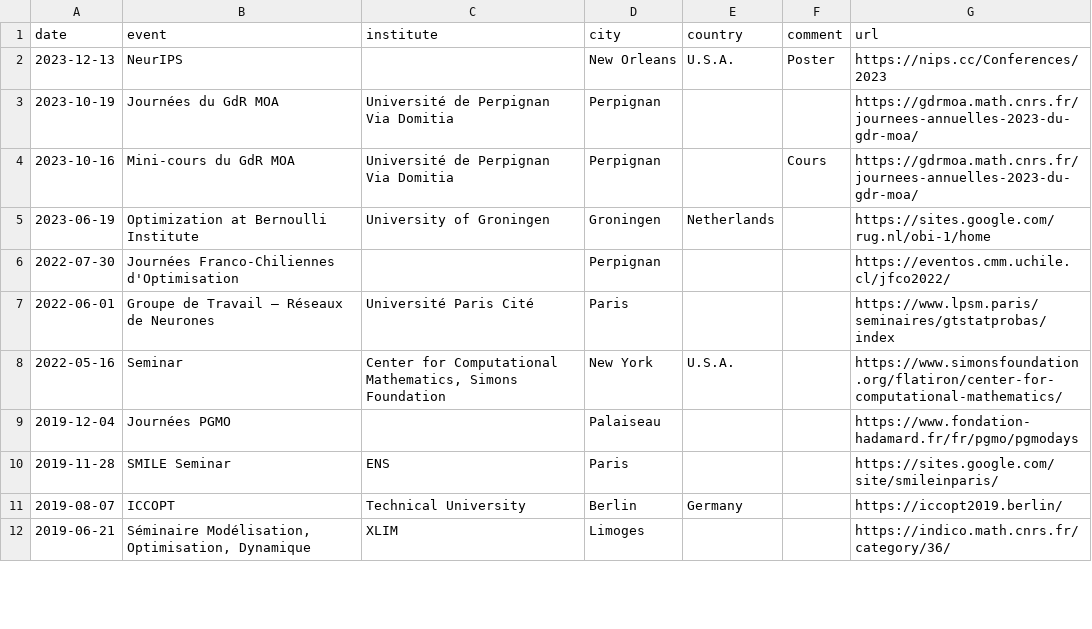
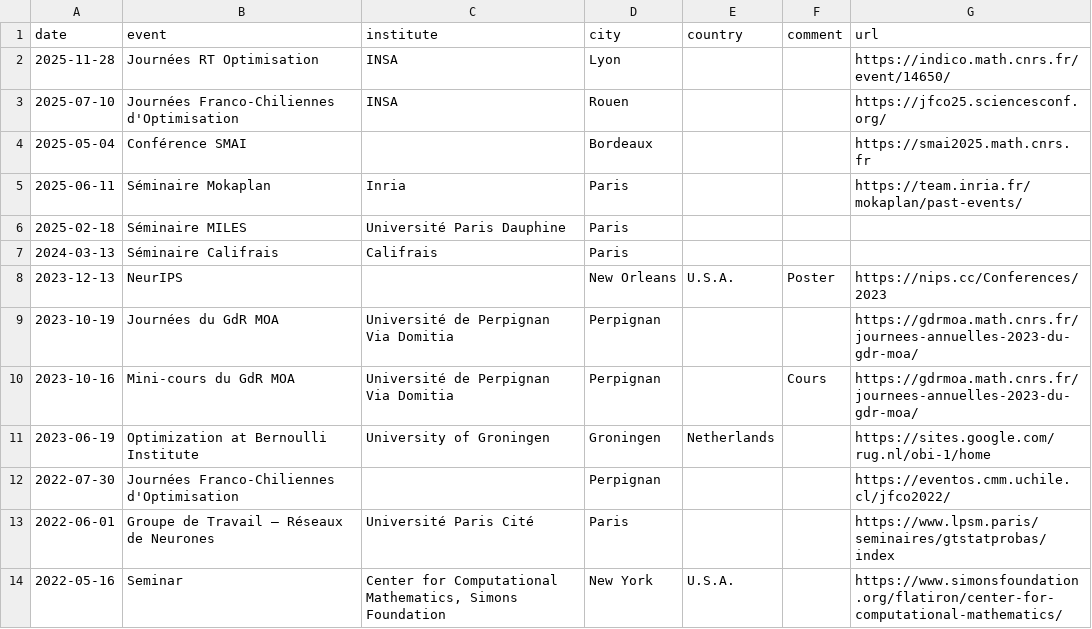
Before and after one commit to Guillaume-Garrigos/guillaume-garrigos.github.io, a CSV file: _data/talks.csv, drawn as a sheet; only a part is shown; the shorter side is filled out with more unchanged rows.

Commit message:
added new 2025 data

```diff
--- a/_data/talks.csv
+++ b/_data/talks.csv
@@ -1,2 +1,8 @@
 date,event,institute,city,country,comment,url
+2025-11-28,Journées RT Optimisation,INSA,Lyon,,,https://indico.math.cnrs.fr/event/14650/
+2025-07-10,Journées Franco-Chiliennes d'Optimisation,INSA,Rouen,,,https://jfco25.sciencesconf.org/
+2025-05-04,Conférence SMAI,,Bordeaux,,,https://smai2025.math.cnrs.fr
+2025-06-11,Séminaire Mokaplan,Inria,Paris,,,https://team.inria.fr/mokaplan/past-events/
+2025-02-18,Séminaire MILES,Université Paris Dauphine,Paris,,,
+2024-03-13,Séminaire Califrais,Califrais,Paris,,,
 2023-12-13,NeurIPS,,New Orleans,U.S.A.,Poster,https://nips.cc/Conferences/2023
```
Also changed, not shown: _data/diffusion.csv, _data/teaching.csv, 2 other files.
